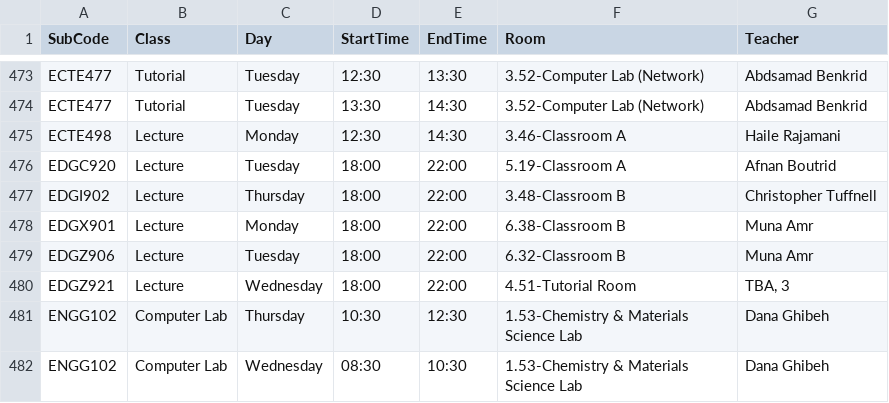
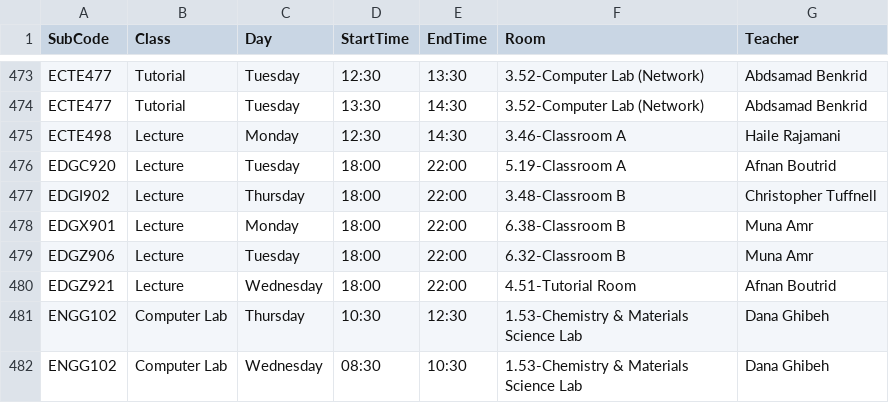
Before and after one commit to tahayparker/vacansee, a CSV file: public/classes.csv, drawn as a sheet; only a part is shown, gaps mark what is left out.

Commit message:
Update timetable CSV data [skip ci]

```diff
--- a/public/classes.csv
+++ b/public/classes.csv
@@ -479,3 +479,3 @@ EDGX901,Lecture,Monday,18:00,22:00,6.38-Classroom B,Muna Amr
 EDGZ906,Lecture,Tuesday,18:00,22:00,6.32-Classroom B,Muna Amr
-EDGZ921,Lecture,Wednesday,18:00,22:00,4.51-Tutorial Room,"TBA, 3"
+EDGZ921,Lecture,Wednesday,18:00,22:00,4.51-Tutorial Room,Afnan Boutrid
 ENGG102,Computer Lab,Thursday,10:30,12:30,1.53-Chemistry & Materials Science Lab,Dana Ghibeh
```
